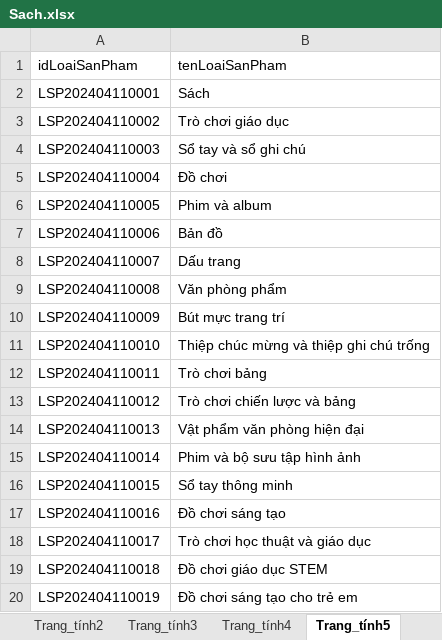
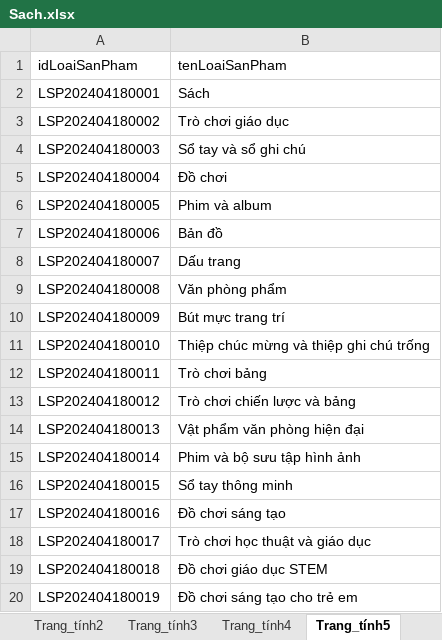
Before and after one commit to ptanndatt/Bookstore_Server_Client, an Excel workbook: Server/src/main/resources/DataImports/Sach.xlsx, sheet Trang_tính5, drawn as a sheet; values as stored, in another font and other column widths than the file's, no borders; the diff names each change by its address in the sheet, - before the commit and + after, or states it on an @@ line.

```diff
--- a/Server/src/main/resources/DataImports/Sach.xlsx (sheet Trang_tính5)
+++ b/Server/src/main/resources/DataImports/Sach.xlsx (sheet Trang_tính5)
-A2 (idLoaiSanPham): LSP202404110001
+A2 (idLoaiSanPham): LSP202404180001
-A3 (idLoaiSanPham): LSP202404110002
+A3 (idLoaiSanPham): LSP202404180002
-A4 (idLoaiSanPham): LSP202404110003
+A4 (idLoaiSanPham): LSP202404180003
-A5 (idLoaiSanPham): LSP202404110004
+A5 (idLoaiSanPham): LSP202404180004
-A6 (idLoaiSanPham): LSP202404110005
+A6 (idLoaiSanPham): LSP202404180005
-A7 (idLoaiSanPham): LSP202404110006
+A7 (idLoaiSanPham): LSP202404180006
-A8 (idLoaiSanPham): LSP202404110007
+A8 (idLoaiSanPham): LSP202404180007
-A9 (idLoaiSanPham): LSP202404110008
+A9 (idLoaiSanPham): LSP202404180008
-A10 (idLoaiSanPham): LSP202404110009
+A10 (idLoaiSanPham): LSP202404180009
-A11 (idLoaiSanPham): LSP202404110010
+A11 (idLoaiSanPham): LSP202404180010
-A12 (idLoaiSanPham): LSP202404110011
+A12 (idLoaiSanPham): LSP202404180011
-A13 (idLoaiSanPham): LSP202404110012
+A13 (idLoaiSanPham): LSP202404180012
-A14 (idLoaiSanPham): LSP202404110013
+A14 (idLoaiSanPham): LSP202404180013
-A15 (idLoaiSanPham): LSP202404110014
+A15 (idLoaiSanPham): LSP202404180014
-A16 (idLoaiSanPham): LSP202404110015
+A16 (idLoaiSanPham): LSP202404180015
-A17 (idLoaiSanPham): LSP202404110016
+A17 (idLoaiSanPham): LSP202404180016
-A18 (idLoaiSanPham): LSP202404110017
+A18 (idLoaiSanPham): LSP202404180017
-A19 (idLoaiSanPham): LSP202404110018
+A19 (idLoaiSanPham): LSP202404180018
-A20 (idLoaiSanPham): LSP202404110019
+A20 (idLoaiSanPham): LSP202404180019
```
Also changed, not shown: sheet Trang_tính1, sheet Trang_tính2, sheet Trang_tính3, sheet Trang_tính4, charts or pictures, 2 other files.
